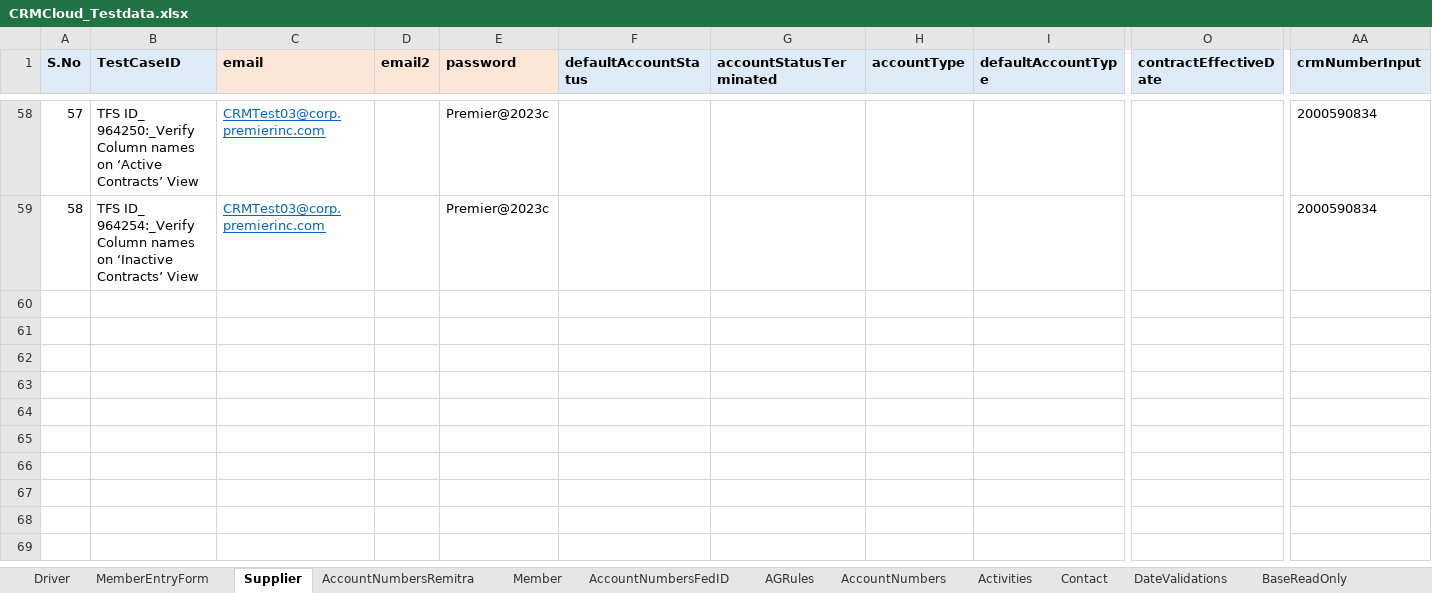
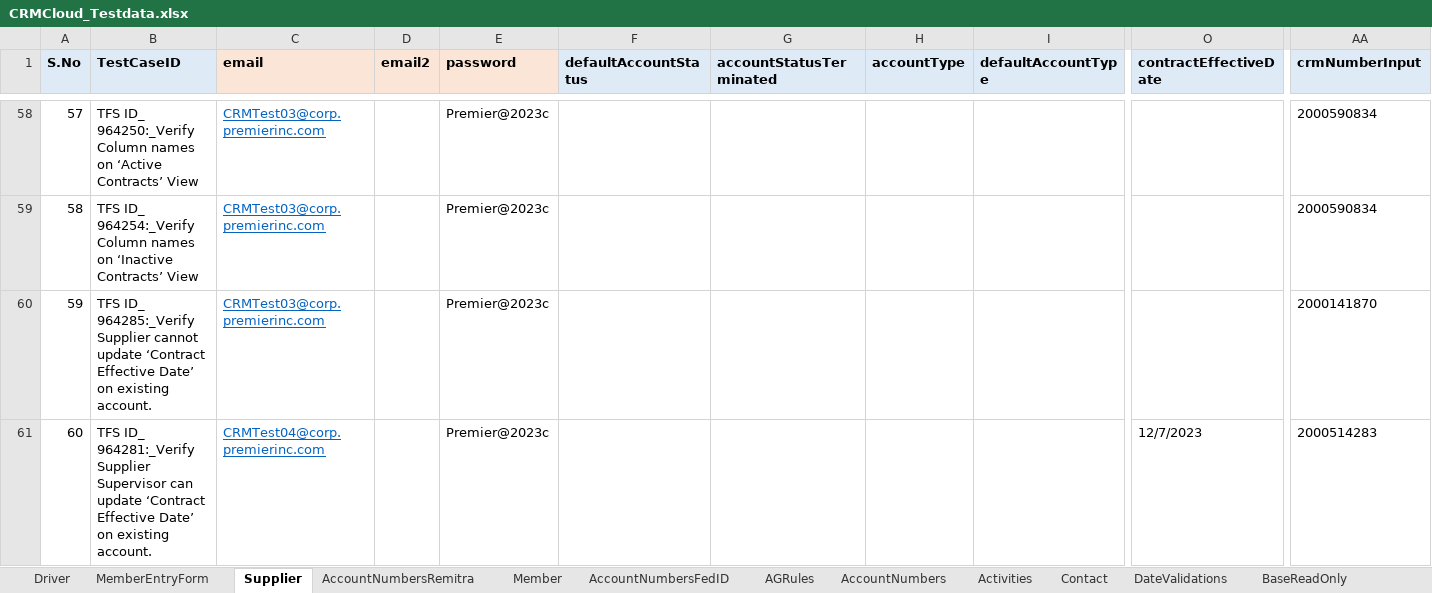
Before and after one commit to FaridhahN/Dynamics_CRM_Cloud_2023_Wave1, an Excel workbook: data/CRMCloud_Testdata.xlsx, sheet Supplier, drawn as a sheet; only a part is shown, gaps mark what is left out; values as stored, in another font and other column widths than the file's, no borders; rows hold the shown columns only; the diff names each change by its address in the sheet, - before the commit and + after, or states it on an @@ line.

Commit message:
964250 ,964254,964281,964285 -added and Supplier Form common functions.

```diff
--- a/data/CRMCloud_Testdata.xlsx (sheet Supplier)
+++ b/data/CRMCloud_Testdata.xlsx (sheet Supplier)
+row 60: 59 | TFS ID_ 964285:_Verify Supplier cannot update ‘Contract Effective Date’ on existing account. | CRMTest03@corp.premierinc.com |  | Premier@2023c |  |  |  |  |  | 2000141870
+row 61: 60 | TFS ID_ 964281:_Verify Supplier Supervisor can update ‘Contract Effective Date’ on existing account. | CRMTest04@corp.premierinc.com |  | Premier@2023c |  |  |  |  | 12/7/2023 | 2000514283
```
Also changed, not shown: sheet Driver, 10 other files.
